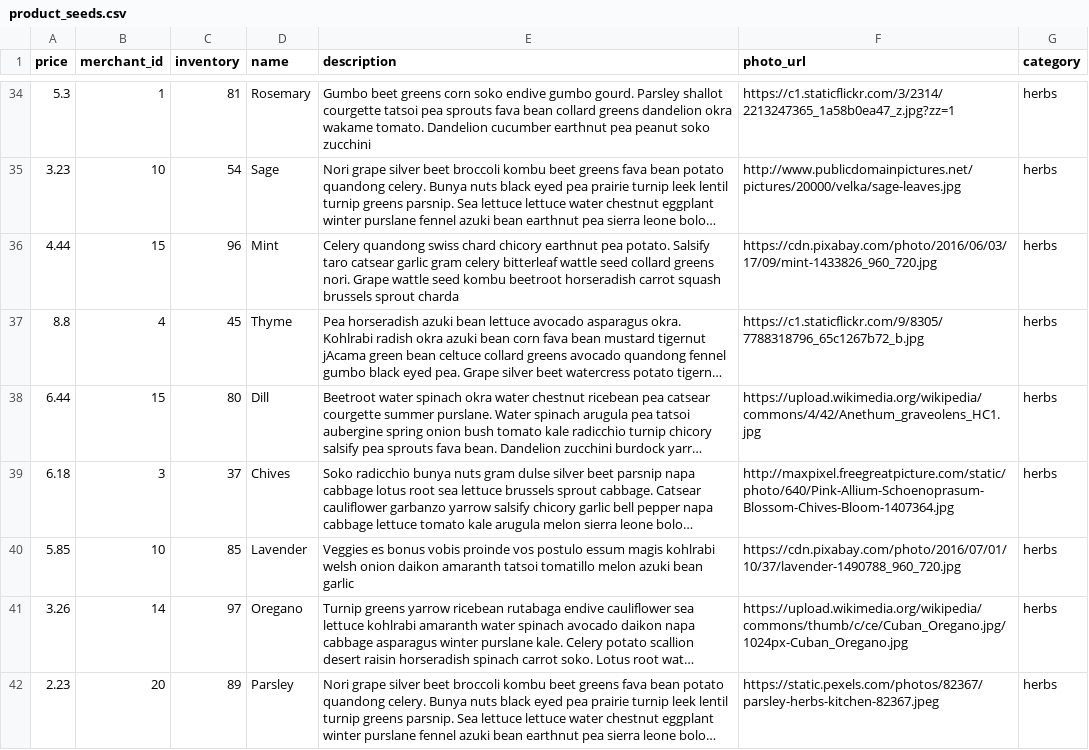
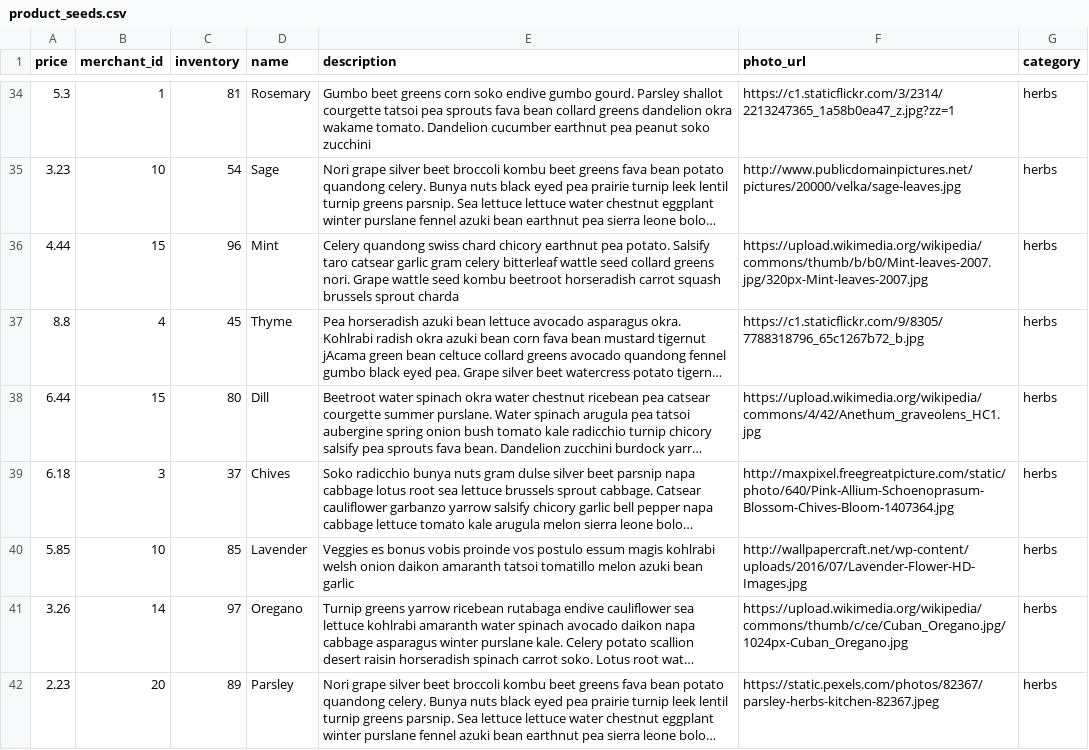
Before and after one commit to Emma-Claire/betsy, a CSV file: lib/seeds/product_seeds.csv, drawn as a sheet; only a part is shown, gaps mark what is left out; long unchanged cells end in …; the diff covers the shown part only; the diff names each change by its address in the sheet, - before the commit and + after, or states it on an @@ line.

Commit message:
All data base links working

```diff
--- a/lib/seeds/product_seeds.csv
+++ b/lib/seeds/product_seeds.csv
-F36 (photo_url): https://cdn.pixabay.com/photo/2016/06/03/17/09/mint-1433826_960_720.jpg
+F36 (photo_url): https://upload.wikimedia.org/wikipedia/commons/thumb/b/b0/Mint-leaves-2007.jpg/320px-Mint-leaves-2007.jpg
-F40 (photo_url): https://cdn.pixabay.com/photo/2016/07/01/10/37/lavender-1490788_960_720.jpg
+F40 (photo_url): http://wallpapercraft.net/wp-content/uploads/2016/07/Lavender-Flower-HD-Images.jpg
```
Also changed, not shown: 7 edited cells elsewhere in this file.
